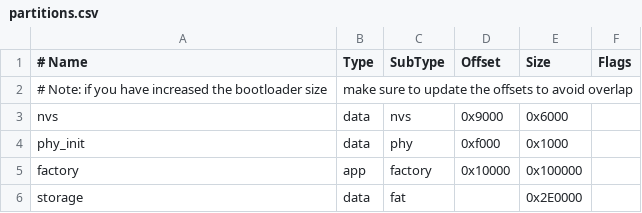
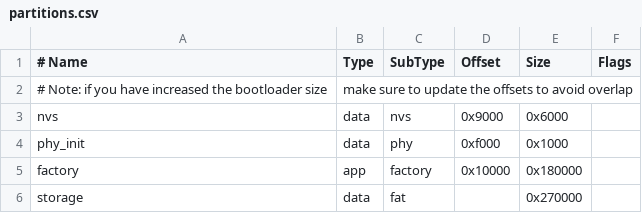
Before and after one commit to FlintVN/FlintESPJVM, a CSV file: BUILD_SYSTEM/ESP32-S2FN4R2/partitions.csv, drawn as a sheet.

Commit message:
Update memory partitions

```diff
--- a/BUILD_SYSTEM/ESP32-S2FN4R2/partitions.csv
+++ b/BUILD_SYSTEM/ESP32-S2FN4R2/partitions.csv
@@ -4,3 +4,3 @@ nvs,      data, nvs,     0x9000,  0x6000,
 phy_init, data, phy,     0xf000,  0x1000,
-factory,  app,  factory, 0x10000, 0x100000,
-storage,  data, fat,     ,        0x2E0000,
+factory,  app,  factory, 0x10000, 0x180000,
+storage,  data, fat,     ,        0x270000,
```
Also changed, not shown: BUILD_SYSTEM/ESP32-C3FH4/partitions.csv, BUILD_SYSTEM/ESP32-C6FH4/partitions.csv, 15 other files.
